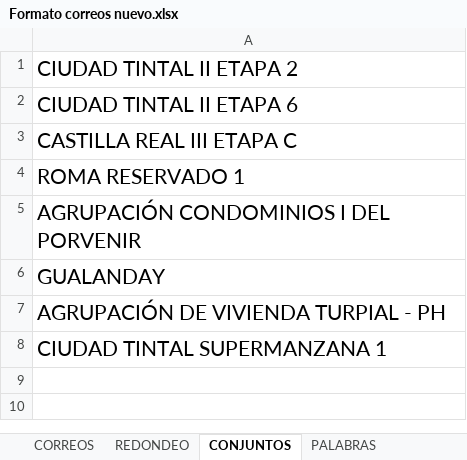
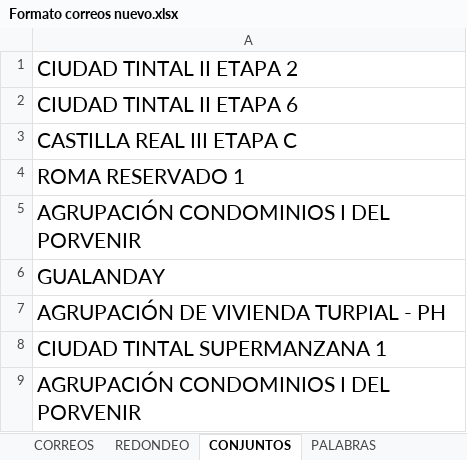
Before and after one commit to ovillalbah/CorreosCarvel, an Excel workbook: Formato correos nuevo.xlsx, sheet CONJUNTOS, drawn as a sheet; values as stored, in another font and other column widths than the file's, no borders; the diff names each change by its address in the sheet, - before the commit and + after, or states it on an @@ line.

```diff
--- a/Formato correos nuevo.xlsx (sheet CONJUNTOS)
+++ b/Formato correos nuevo.xlsx (sheet CONJUNTOS)
+row 9: AGRUPACIÓN CONDOMINIOS I DEL PORVENIR
```
Also changed, not shown: sheet REDONDEO, sheet CORREOS, 3 other files.
